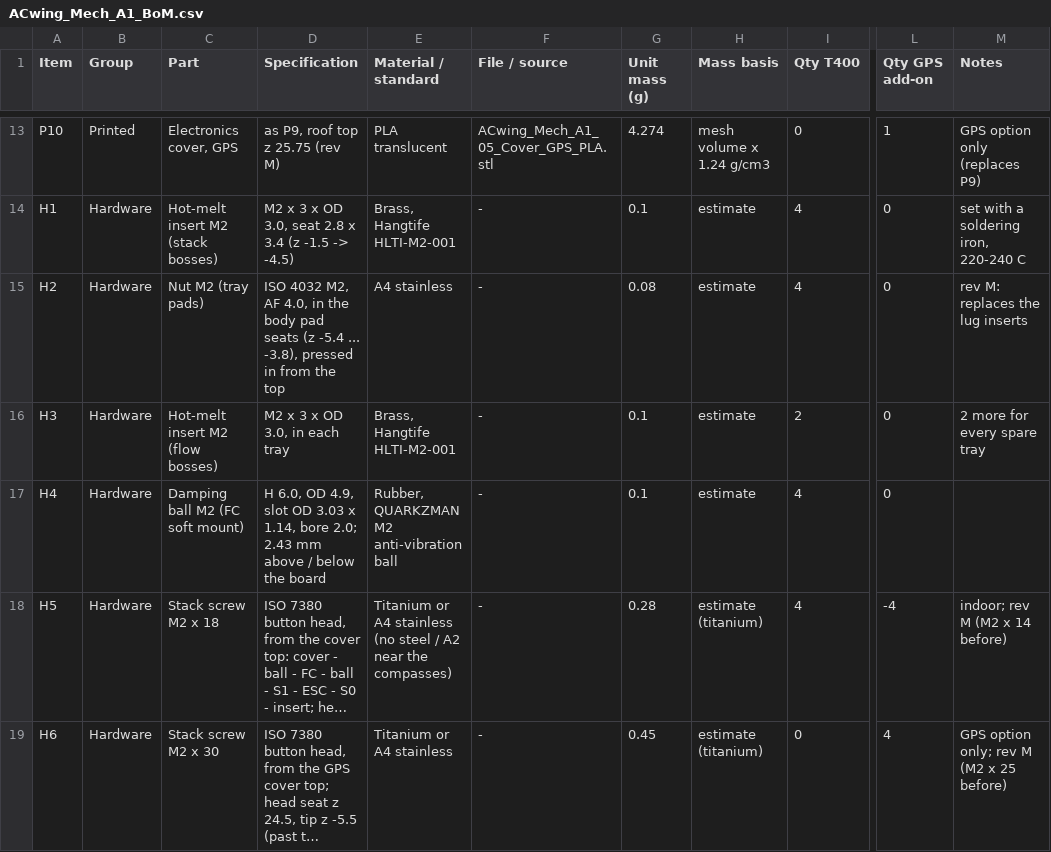
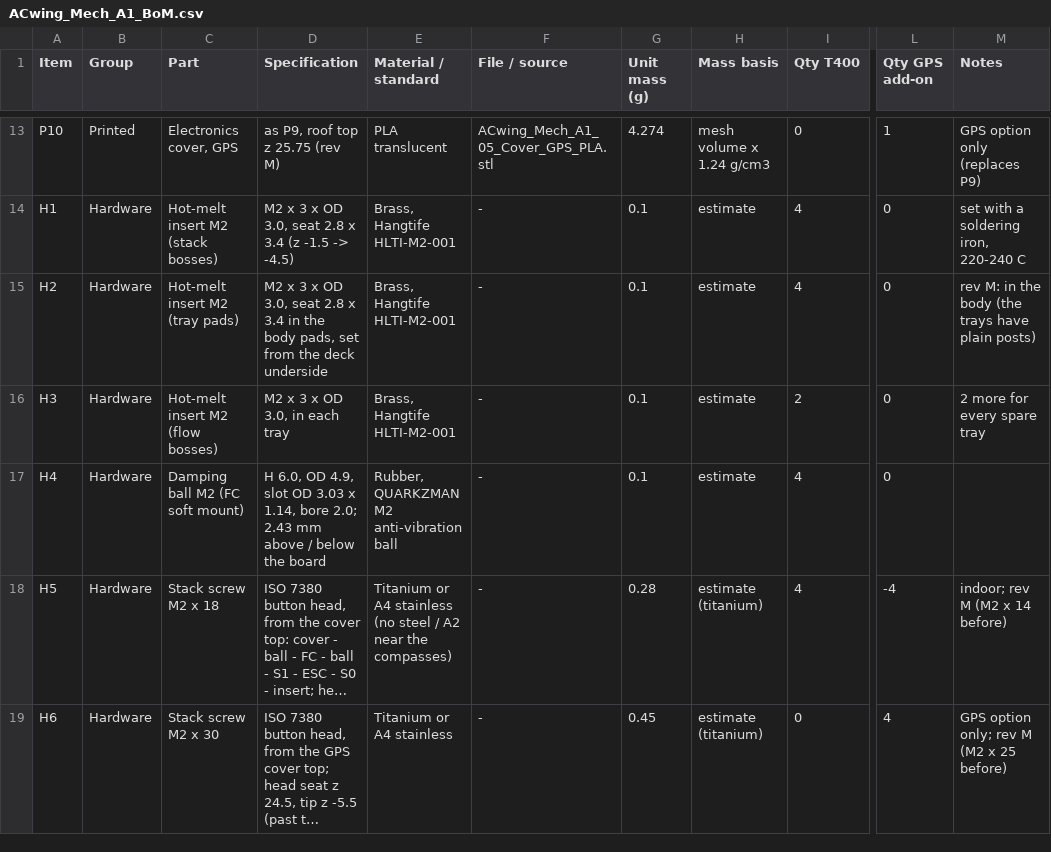
Before and after one commit to ACwing-UAV/ACwing_Mechs, a CSV file: 00 - Docs/00 - Mech_A1_Docs/ACwing_Mech_A1_BoM.csv, drawn as a sheet; only a part is shown, gaps mark what is left out; long unchanged cells end in …; the diff covers the shown part only; the diff names each change by its address in the sheet, - before the commit and + after, or states it on an @@ line.

```diff
--- a/00 - Docs/00 - Mech_A1_Docs/ACwing_Mech_A1_BoM.csv
+++ b/00 - Docs/00 - Mech_A1_Docs/ACwing_Mech_A1_BoM.csv
-C15 (Part): Nut M2 (tray pads)
+C15 (Part): Hot-melt insert M2 (tray pads)
-D15 (Specification): ISO 4032 M2, AF 4.0, in the body pad seats (z -5.4 ... -3.8), pressed in from the top
+D15 (Specification): M2 x 3 x OD 3.0, seat 2.8 x 3.4 in the body pads, set from the deck underside
-E15 (Material / standard): A4 stainless
+E15 (Material / standard): Brass, Hangtife HLTI-M2-001
-G15 (Unit mass (g)): 0.08
+G15 (Unit mass (g)): 0.1
-M15 (Notes): rev M: replaces the lug inserts
+M15 (Notes): rev M: in the body (the trays have plain posts)
```
Also changed, not shown: 1 added row and 12 edited cells elsewhere in this file, 21 other files.
